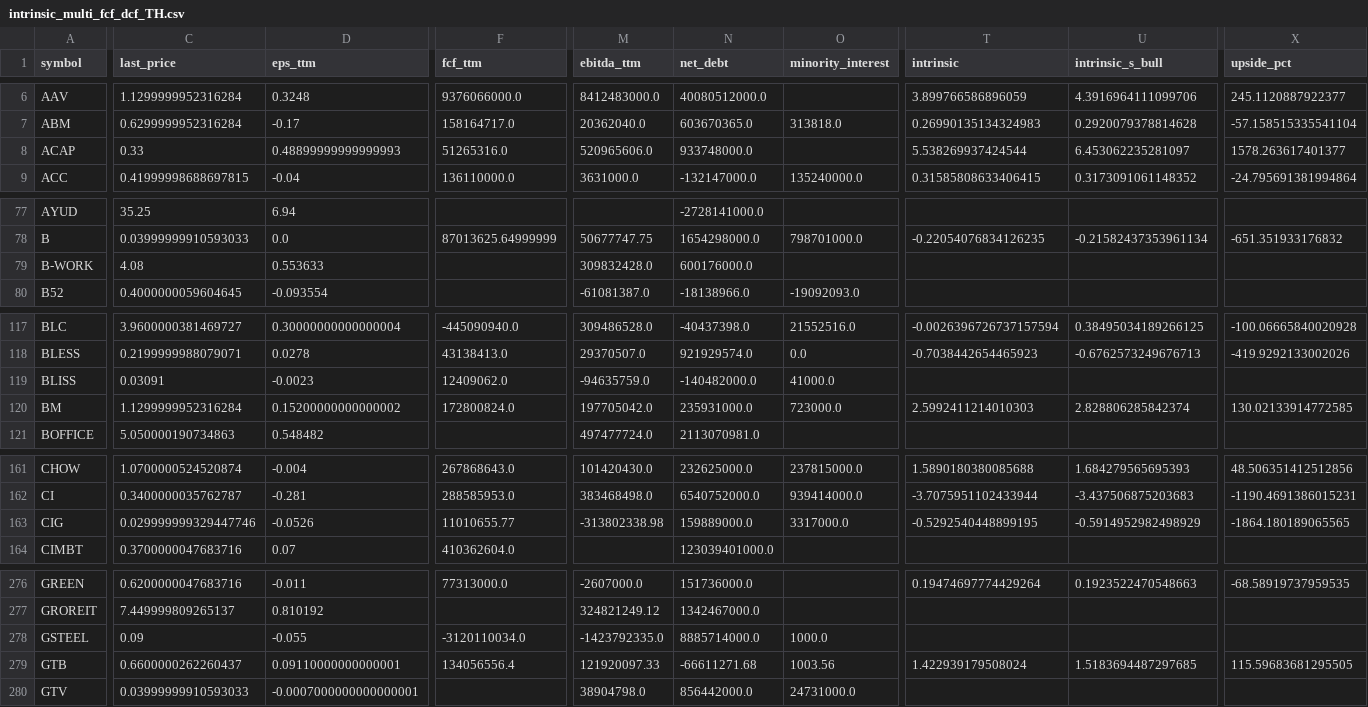
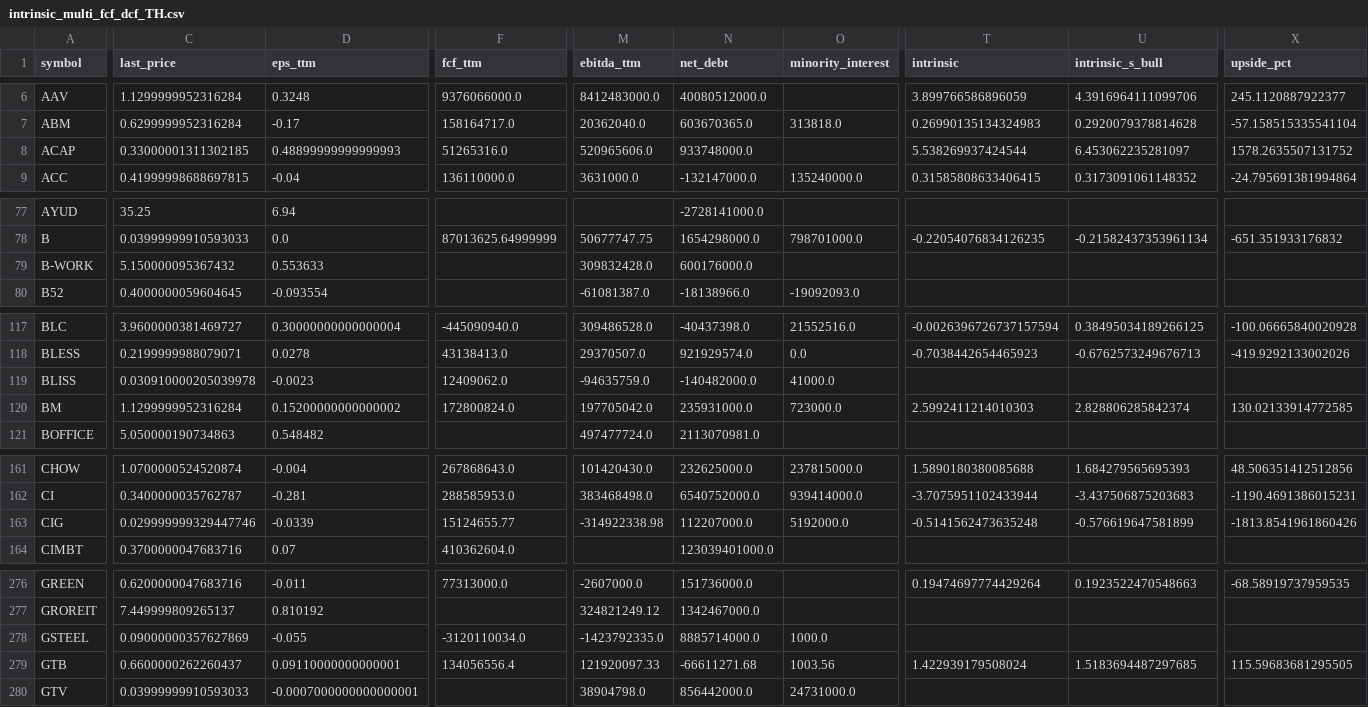
Before and after one commit to babeltechdev/thai-stock-data, a CSV file: intrinsic_multi_fcf_dcf_TH.csv, drawn as a sheet; only a part is shown, gaps mark what is left out; the diff covers the shown part only; the diff names each change by its address in the sheet, - before the commit and + after, or states it on an @@ line.

```diff
--- a/intrinsic_multi_fcf_dcf_TH.csv
+++ b/intrinsic_multi_fcf_dcf_TH.csv
-C8 (last_price): 0.33
+C8 (last_price): 0.33000001311302185
-X8 (upside_pct): 1578.263617401377
+X8 (upside_pct): 1578.2635507131752
-C79 (last_price): 4.08
+C79 (last_price): 5.150000095367432
-C119 (last_price): 0.03091
+C119 (last_price): 0.030910000205039978
-D163 (eps_ttm): -0.0526
+D163 (eps_ttm): -0.0339
-F163 (fcf_ttm): 11010655.77
+F163 (fcf_ttm): 15124655.77
-M163 (ebitda_ttm): -313802338.98
+M163 (ebitda_ttm): -314922338.98
-N163 (net_debt): 159889000.0
+N163 (net_debt): 112207000.0
-O163 (minority_interest): 3317000.0
+O163 (minority_interest): 5192000.0
-T163 (intrinsic): -0.5292540448899195
+T163 (intrinsic): -0.5141562473635248
-U163 (intrinsic_s_bull): -0.5914952982498929
+U163 (intrinsic_s_bull): -0.576619647581899
-X163 (upside_pct): -1864.180189065565
+X163 (upside_pct): -1813.8541961860426
-C278 (last_price): 0.09
+C278 (last_price): 0.09000000357627869
```
Also changed, not shown: 3 edited cells elsewhere in this file, intrinsic_multi_fcf_dcf_US.csv, intrinsic_values_TH_best.csv, 22 other files.
